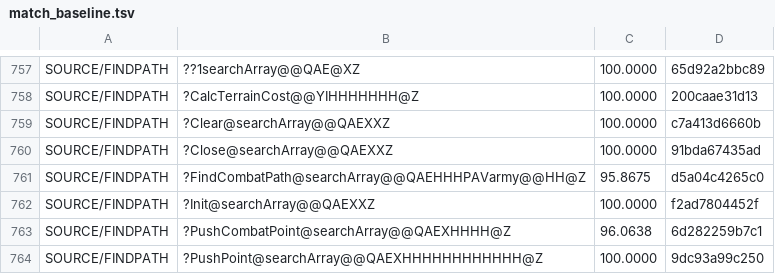
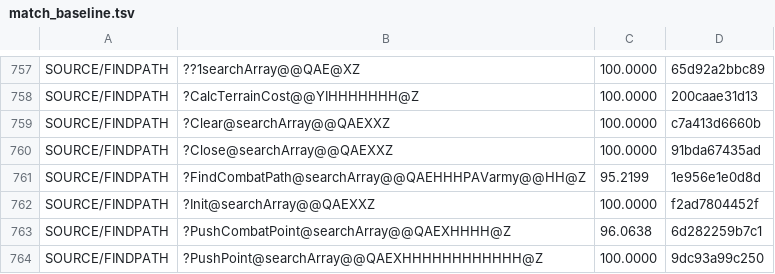
Before and after one commit to sushi-shi/homm2-decomp, a TSV file: config/match_baseline.tsv, drawn as a sheet; only a part is shown, gaps mark what is left out.

Commit message:
match: adopt safe FindCombatPath donors

```diff
--- a/config/match_baseline.tsv
+++ b/config/match_baseline.tsv
@@ -760,3 +760,3 @@ SOURCE/FINDPATH	?Clear@searchArray@@QAEXXZ	100.0000	c7a413d6660b
 SOURCE/FINDPATH	?Close@searchArray@@QAEXXZ	100.0000	91bda67435ad
-SOURCE/FINDPATH	?FindCombatPath@searchArray@@QAEHHHPAVarmy@@HH@Z	95.8675	d5a04c4265c0
+SOURCE/FINDPATH	?FindCombatPath@searchArray@@QAEHHHPAVarmy@@HH@Z	95.2199	1e956e1e0d8d
 SOURCE/FINDPATH	?Init@searchArray@@QAEXXZ	100.0000	f2ad7804452f
```
Also changed, not shown: 2 other files.
